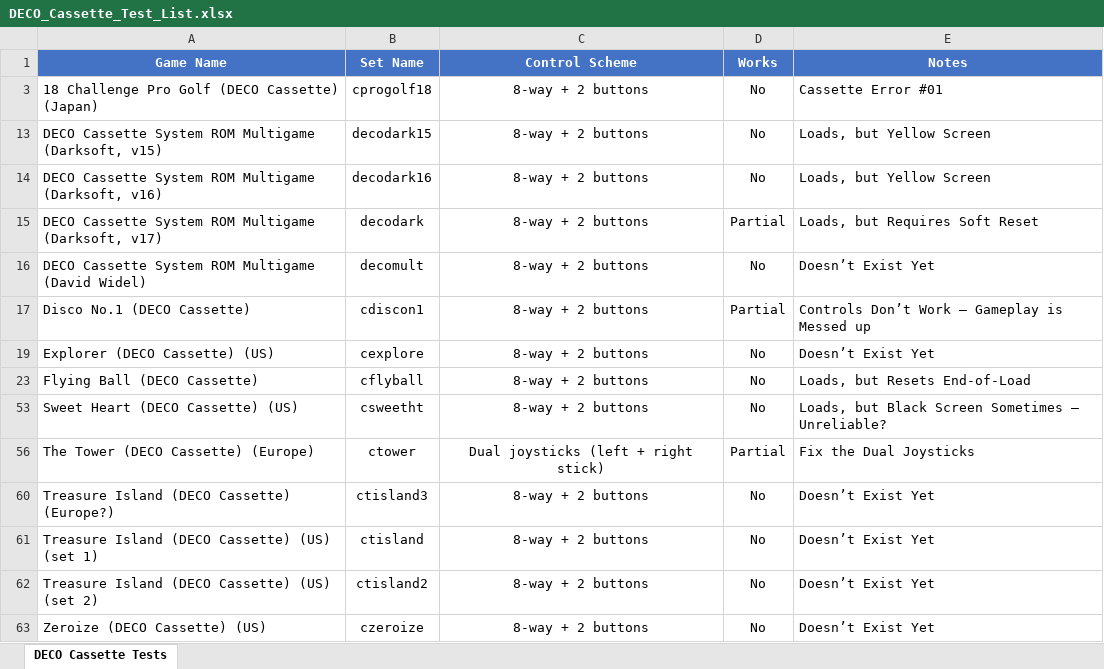
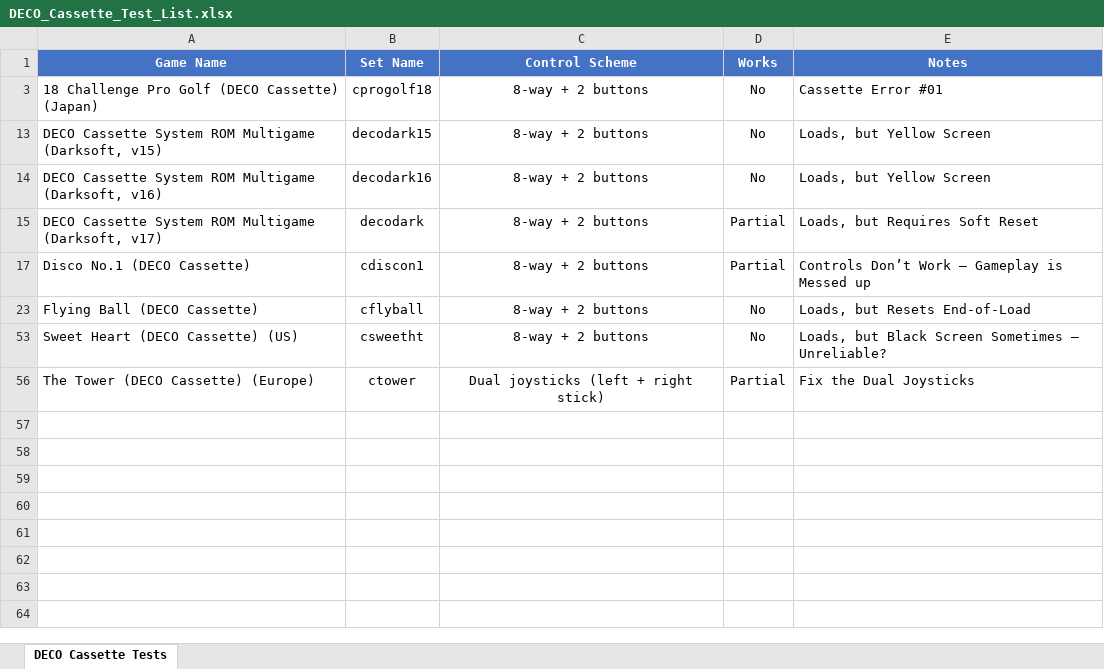
Before and after one commit to MiSTer-devel/Arcade-DECOCassette_MiSTer, an Excel workbook: Useful Information/DECO_Cassette_Test_List.xlsx, sheet DECO Cassette Tests, drawn as a sheet; values as stored, in another font and other column widths than the file's, no borders; charts and pictures not drawn; the diff names each change by its address in the sheet, - before the commit and + after, or states it on an @@ line.

```diff
--- a/Useful Information/DECO_Cassette_Test_List.xlsx (sheet DECO Cassette Tests)
+++ b/Useful Information/DECO_Cassette_Test_List.xlsx (sheet DECO Cassette Tests)
-row 16: DECO Cassette System ROM Multigame (David Widel) | decomult | 8-way + 2 buttons | No | Doesn’t Exist Yet
-row 19: Explorer (DECO Cassette) (US) | cexplore | 8-way + 2 buttons | No | Doesn’t Exist Yet
-row 60: Treasure Island (DECO Cassette) (Europe?) | ctisland3 | 8-way + 2 buttons | No | Doesn’t Exist Yet
-row 61: Treasure Island (DECO Cassette) (US) (set 1) | ctisland | 8-way + 2 buttons | No | Doesn’t Exist Yet
-row 62: Treasure Island (DECO Cassette) (US) (set 2) | ctisland2 | 8-way + 2 buttons | No | Doesn’t Exist Yet
-row 63: Zeroize (DECO Cassette) (US) | czeroize | 8-way + 2 buttons | No | Doesn’t Exist Yet
```
Also changed, not shown: hidden cells, 13 other files.
